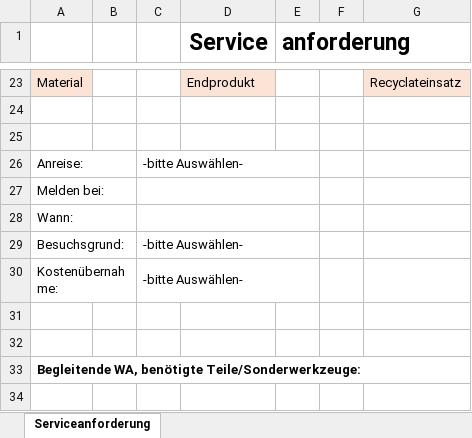
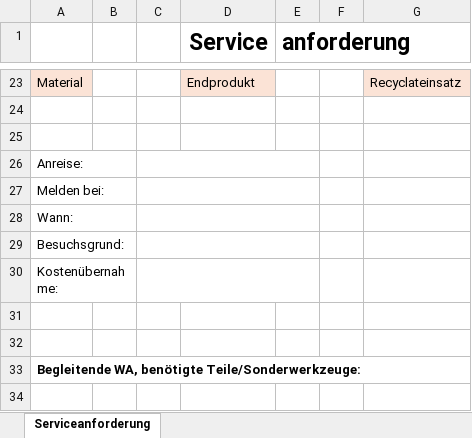
Before and after one commit to JoelGoebel/ServiceTool, an Excel workbook: Vorlagen/Service_Anforderungen.xlsx, sheet Serviceanforderung, drawn as a sheet; only a part is shown, gaps mark what is left out; values as stored, in another font and other column widths than the file's, no borders; the diff names each change by its address in the sheet, - before the commit and + after, or states it on an @@ line.

```diff
--- a/Vorlagen/Service_Anforderungen.xlsx (sheet Serviceanforderung)
+++ b/Vorlagen/Service_Anforderungen.xlsx (sheet Serviceanforderung)
-C26: -bitte Auswählen-
+C26: (empty)
-C29:C30: -bitte Auswählen-
+C29:C30: (empty)
```
Also changed, not shown: 1 other file.
